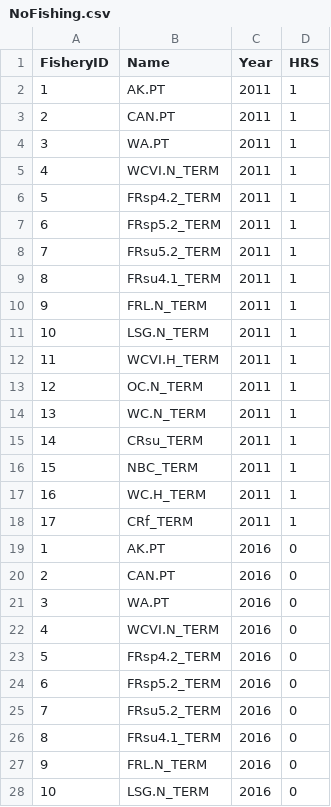
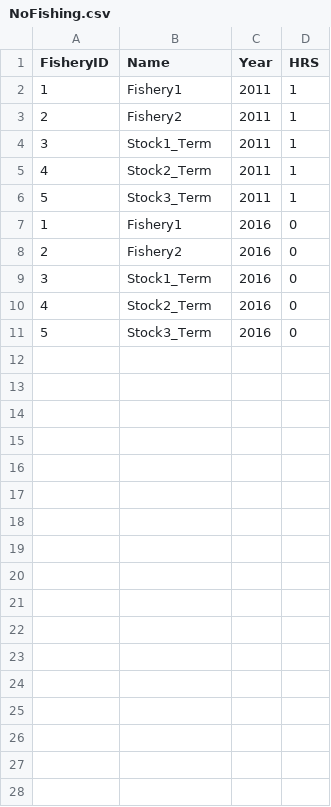
Before and after one commit to lhweir/Simple_Simulator, a CSV file: Case_1/DataIn/HRS/NoFishing.csv, drawn as a sheet; only a part is shown; the diff covers the shown part only.

```diff
--- a/Case_1/DataIn/HRS/NoFishing.csv
+++ b/Case_1/DataIn/HRS/NoFishing.csv
@@ -1,28 +1,11 @@
 FisheryID, Name,Year,HRS
-1,AK.PT,2011,1
-2,CAN.PT,2011,1
-3,WA.PT,2011,1
-4,WCVI.N_TERM,2011,1
-5,FRsp4.2_TERM,2011,1
-6,FRsp5.2_TERM,2011,1
-7,FRsu5.2_TERM,2011,1
-8,FRsu4.1_TERM,2011,1
-9,FRL.N_TERM,2011,1
-10,LSG.N_TERM,2011,1
-11,WCVI.H_TERM,2011,1
-12,OC.N_TERM,2011,1
-13,WC.N_TERM,2011,1
-14,CRsu_TERM,2011,1
-15,NBC_TERM,2011,1
-16,WC.H_TERM,2011,1
-17,CRf_TERM,2011,1
-1,AK.PT,2016,0
-2,CAN.PT,2016,0
-3,WA.PT,2016,0
-4,WCVI.N_TERM,2016,0
-5,FRsp4.2_TERM,2016,0
-6,FRsp5.2_TERM,2016,0
-7,FRsu5.2_TERM,2016,0
-8,FRsu4.1_TERM,2016,0
-9,FRL.N_TERM,2016,0
-10,LSG.N_TERM,2016,0
+1,Fishery1,2011,1
+2,Fishery2,2011,1
+3,Stock1_Term,2011,1
+4,Stock2_Term,2011,1
+5,Stock3_Term,2011,1
+1,Fishery1,2016,0
+2,Fishery2,2016,0
+3,Stock1_Term,2016,0
+4,Stock2_Term,2016,0
+5,Stock3_Term,2016,0
```
Also changed, not shown: 7 removed rows elsewhere in this file, Case_1/DataIn/Dist_Table.csv, Case_1/DataIn/HRS/Fish50.csv, 28 other files.
